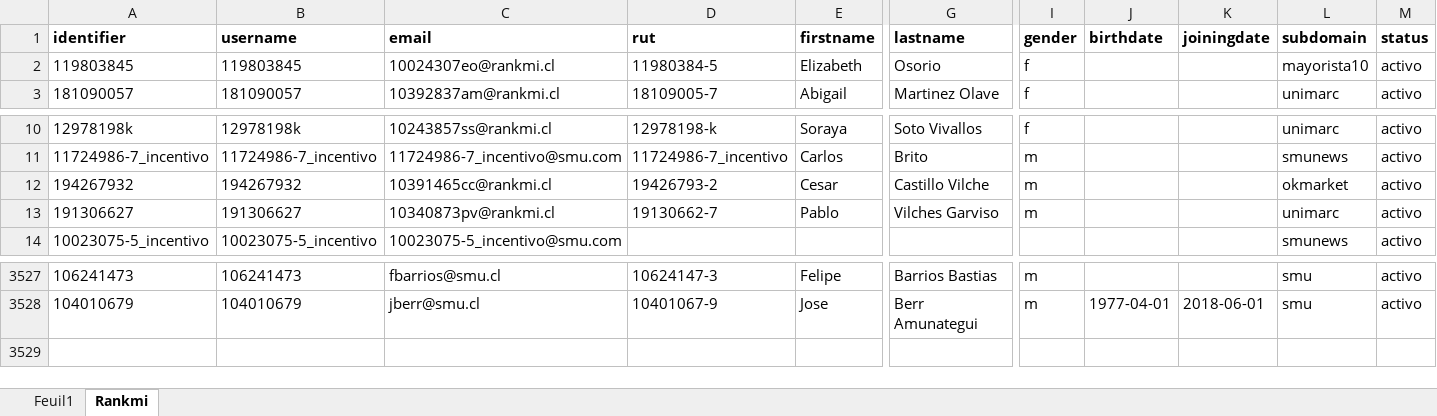
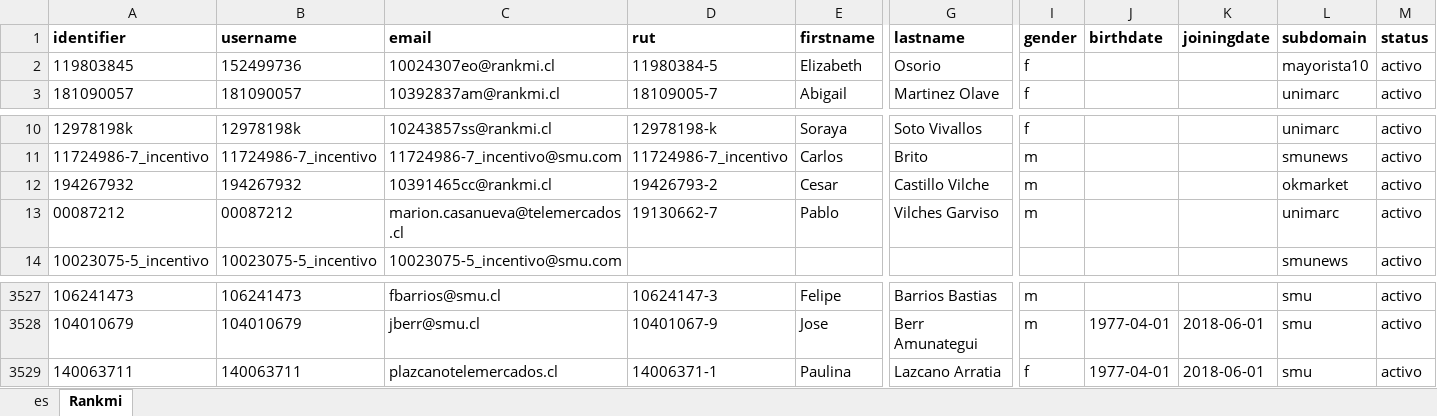
Before and after one commit to sheikhhamza012/rails_plugin_rankmi_excel_review, an Excel workbook: excel.xlsx, sheet Rankmi, drawn as a sheet; only a part is shown, gaps mark what is left out; values as stored, in another font and other column widths than the file's, no borders; rows hold the shown columns only; the diff names each change by its address in the sheet, - before the commit and + after, or states it on an @@ line.

```diff
--- a/excel.xlsx (sheet Rankmi)
+++ b/excel.xlsx (sheet Rankmi)
-sheet tab: Feuil1
+sheet tab: es
-B2 (username): 119803845
+B2 (username): 152499736
-A13 (identifier): 191306627
+A13 (identifier): 00087212
-B13 (username): 191306627
+B13 (username): 00087212
-C13 (email): 10340873pv@rankmi.cl
+C13 (email): marion.casanueva@telemercados.cl
+row 3529: 140063711 | 140063711 | plazcanotelemercados.cl | 14006371-1 | Paulina | Lazcano Arratia | f | 1977-04-01 | 2018-06-01 | smu | activo
```
Also changed, not shown: sheet es, 11 other files.
